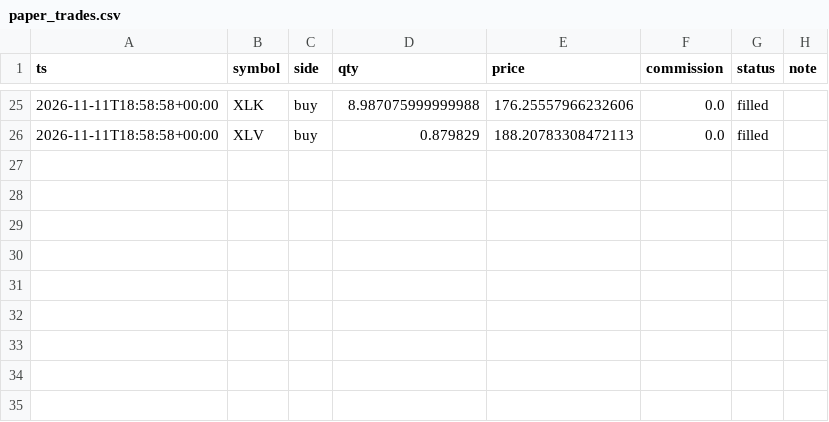
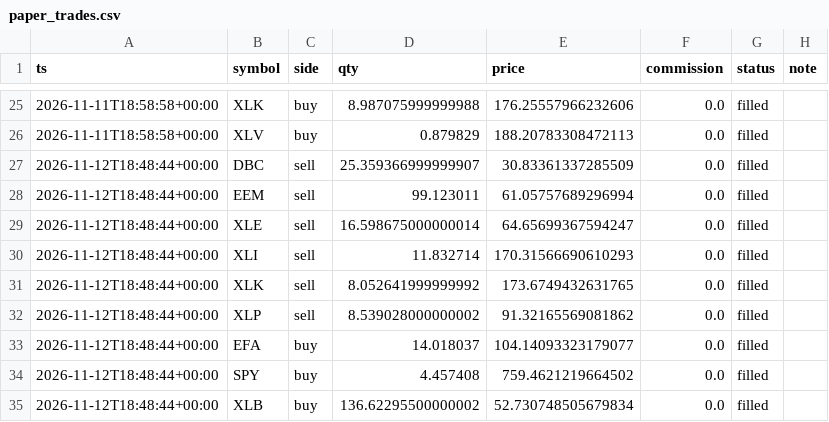
Before and after one commit to siemens1313/Trading, a CSV file: state/paper_trades.csv, drawn as a sheet; only a part is shown, gaps mark what is left out.

```diff
--- a/state/paper_trades.csv
+++ b/state/paper_trades.csv
@@ -26 +26,10 @@ ts,symbol,side,qty,price,commission,status,note
 2026-11-11T18:58:58+00:00,XLV,buy,0.879829,188.20783308472113,0.0,filled,
+2026-11-12T18:48:44+00:00,DBC,sell,25.359366999999907,30.83361337285509,0.0,filled,
+2026-11-12T18:48:44+00:00,EEM,sell,99.123011,61.05757689296994,0.0,filled,
+2026-11-12T18:48:44+00:00,XLE,sell,16.598675000000014,64.65699367594247,0.0,filled,
+2026-11-12T18:48:44+00:00,XLI,sell,11.832714,170.31566690610293,0.0,filled,
+2026-11-12T18:48:44+00:00,XLK,sell,8.052641999999992,173.6749432631765,0.0,filled,
+2026-11-12T18:48:44+00:00,XLP,sell,8.539028000000002,91.32165569081862,0.0,filled,
+2026-11-12T18:48:44+00:00,EFA,buy,14.018037,104.14093323179077,0.0,filled,
+2026-11-12T18:48:44+00:00,SPY,buy,4.457408,759.4621219664502,0.0,filled,
+2026-11-12T18:48:44+00:00,XLB,buy,136.62295500000002,52.730748505679834,0.0,filled,
```
Also changed, not shown: data/IWM.csv, data/QQQ.csv, 24 other files.
